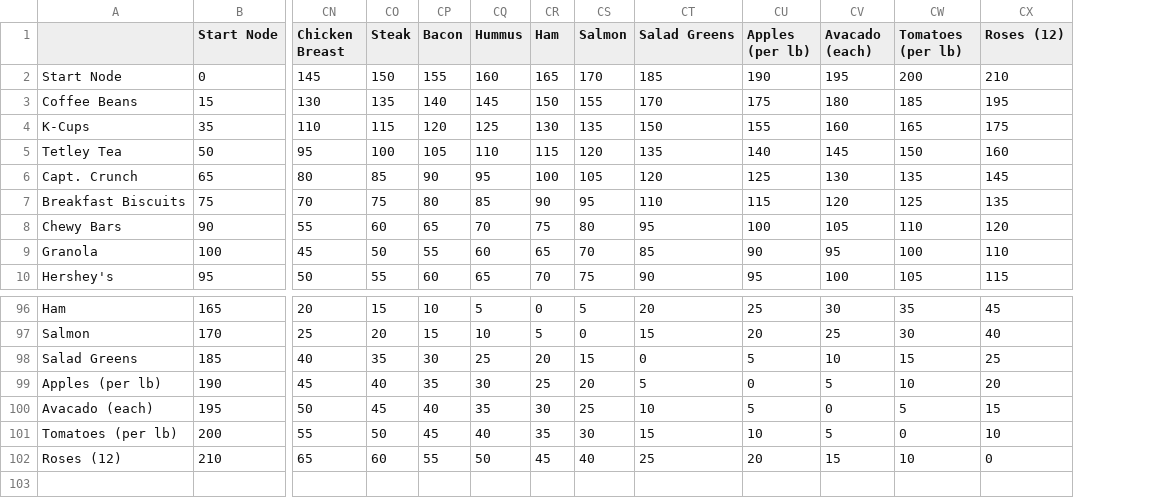
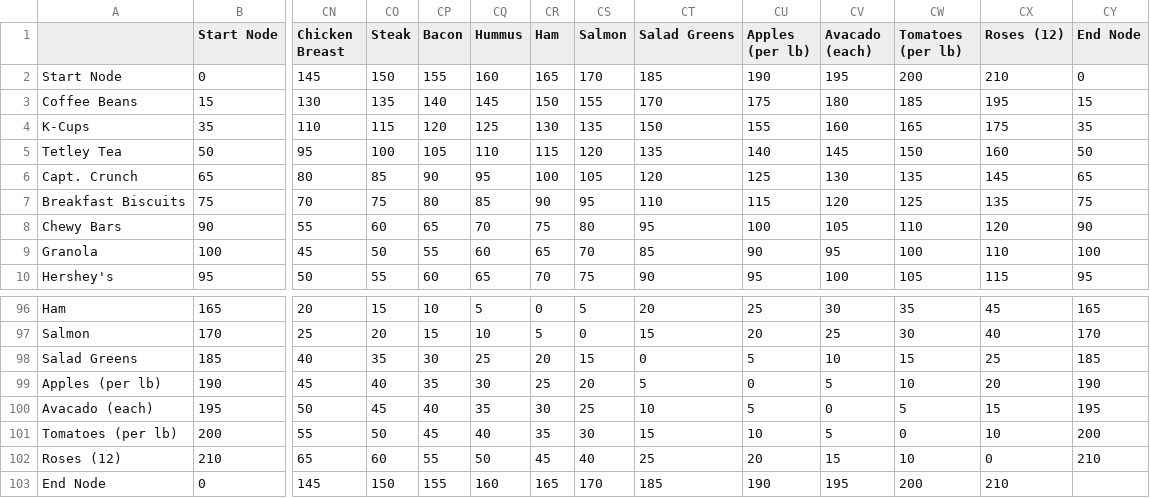
Before and after one commit to joyxfeng/15053-supermarket-search, a CSV file: distmatrix_simple.csv, drawn as a sheet; only a part is shown, gaps mark what is left out; rows hold the shown columns only; the diff names each change by its address in the sheet, - before the commit and + after, or states it on an @@ line.

Commit message:
added supermarket/part 1 data

```diff
--- a/distmatrix_simple.csv
+++ b/distmatrix_simple.csv
+column CY (End Node), rows 2-10: 0 | 15 | 35 | 50 | 65 | 75 | 90 | 100 | 95; rows 96-102: 165 | 170 | 185 | 190 | 195 | 200 | 210
+row 103: End Node | 0 | 145 | 150 | 155 | 160 | 165 | 170 | 185 | 190 | 195 | 200 | 210
```
Also changed, not shown: supermarket_data.csv.
